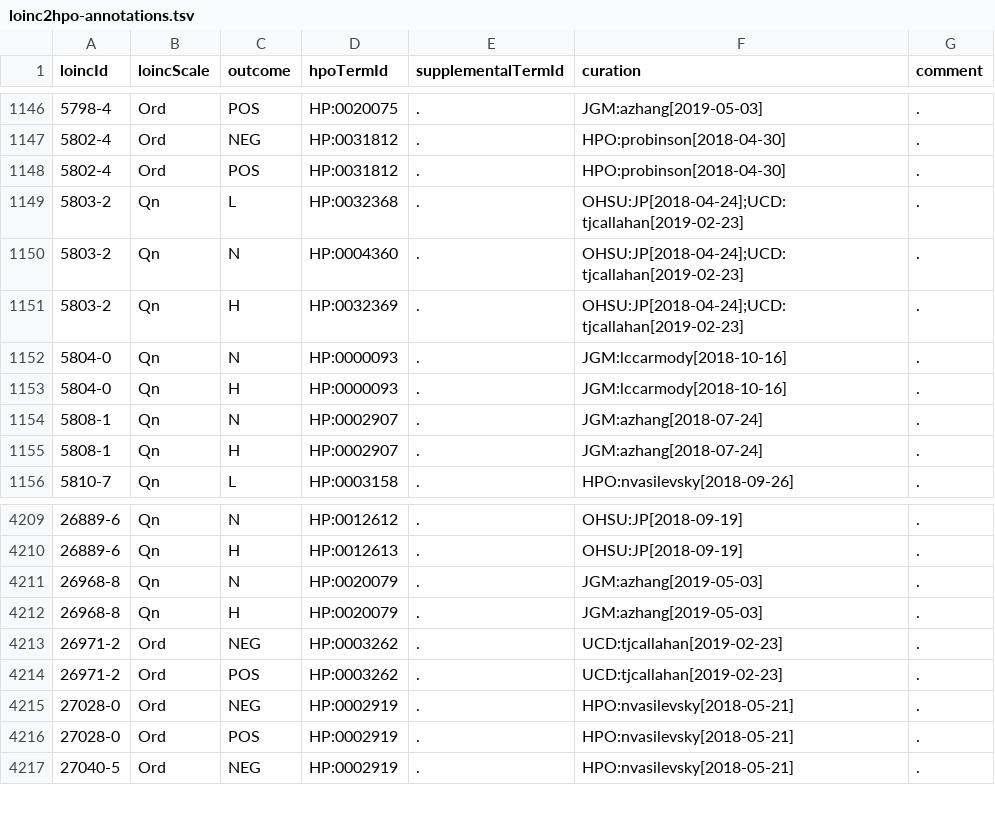
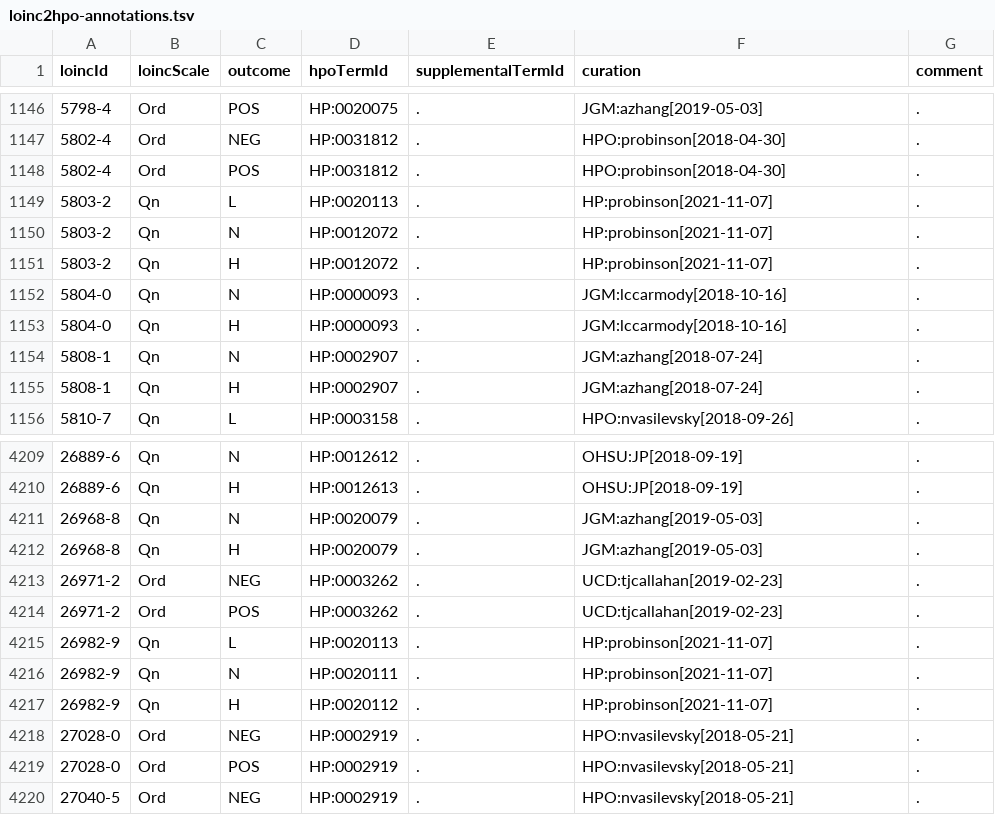
Before and after one commit to TheJacksonLaboratory/loinc2hpoAnnotation, a TSV file: loinc2hpo-annotations.tsv, drawn as a sheet; only a part is shown, gaps mark what is left out.

Commit message:
fixing 26982

```diff
--- a/loinc2hpo-annotations.tsv
+++ b/loinc2hpo-annotations.tsv
@@ -1148,5 +1148,5 @@ loincId	loincScale	outcome	hpoTermId	supplementalTermId	curation	comment
 5802-4	Ord	POS	HP:0031812	.	HPO:probinson[2018-04-30]	.
-5803-2	Qn	L	HP:0032368	.	OHSU:JP[2018-04-24];UCD:tjcallahan[2019-02-23]	.
-5803-2	Qn	N	HP:0004360	.	OHSU:JP[2018-04-24];UCD:tjcallahan[2019-02-23]	.
-5803-2	Qn	H	HP:0032369	.	OHSU:JP[2018-04-24];UCD:tjcallahan[2019-02-23]	.
+5803-2	Qn	L	HP:0020113	.	HP:probinson[2021-11-07]	.
+5803-2	Qn	N	HP:0012072	.	HP:probinson[2021-11-07]	.
+5803-2	Qn	H	HP:0012072	.	HP:probinson[2021-11-07]	.
 5804-0	Qn	N	HP:0000093	.	JGM:lccarmody[2018-10-16]	.
@@ -4214,2 +4214,5 @@ loincId	loincScale	outcome	hpoTermId	supplementalTermId	curation	comment
 26971-2	Ord	POS	HP:0003262	.	UCD:tjcallahan[2019-02-23]	.
+26982-9	Qn	L	HP:0020113	.	HP:probinson[2021-11-07]	.
+26982-9	Qn	N	HP:0020111	.	HP:probinson[2021-11-07]	.
+26982-9	Qn	H	HP:0020112	.	HP:probinson[2021-11-07]	.
 27028-0	Ord	NEG	HP:0002919	.	HPO:nvasilevsky[2018-05-21]	.
```
